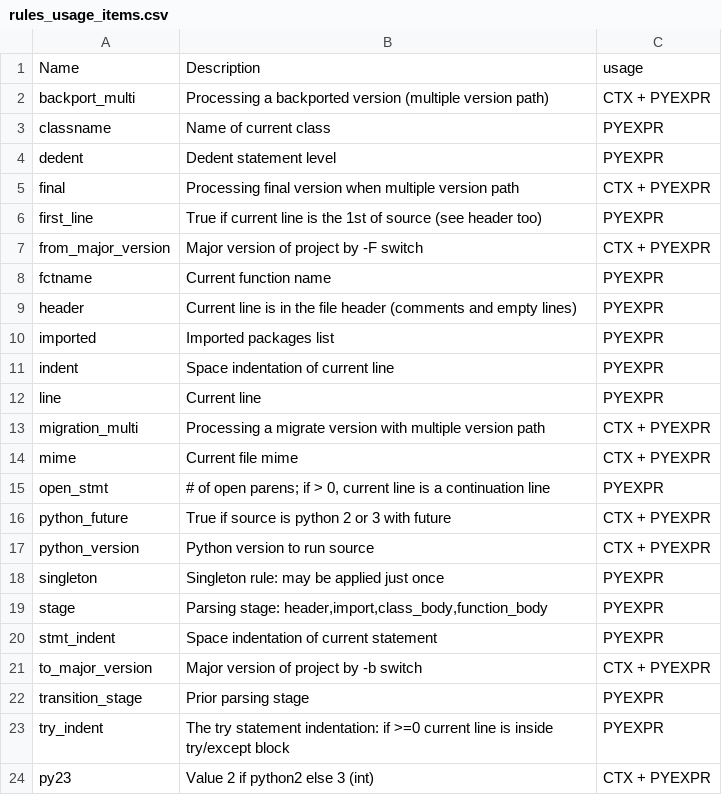
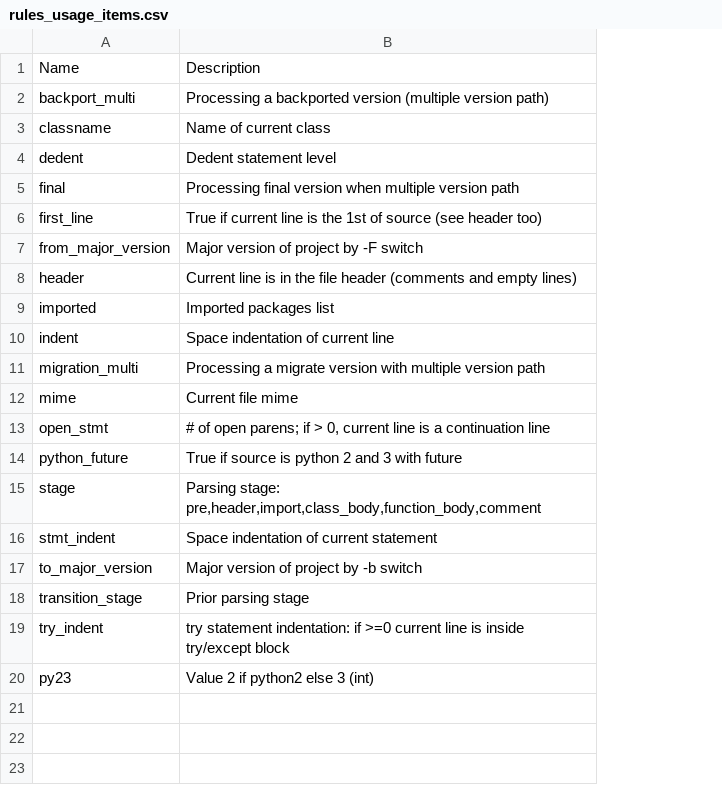
Before and after one commit to zeroincombenze/tools, a CSV file: arcangelo/egg-info/rules_usage_items.csv, drawn as a sheet; removed rows and columns are numbered as before the commit, all else as after; the diff names each change by its address in the sheet, - before the commit and + after, or states it on an @@ line.

```diff
--- a/arcangelo/egg-info/rules_usage_items.csv
+++ b/arcangelo/egg-info/rules_usage_items.csv
-column C, rows 1-7: usage | CTX + PYEXPR | PYEXPR | PYEXPR | CTX + PYEXPR | PYEXPR | CTX + PYEXPR; rows 9-11: all PYEXPR; rows 13-16: CTX + PYEXPR | CTX + PYEXPR | PYEXPR | CTX + PYEXPR; rows 19-24: PYEXPR | PYEXPR | CTX + PYEXPR | PYEXPR | PYEXPR | CTX + PYEXPR
-row 8: fctname | Current function name | PYEXPR
-row 12: line | Current line | PYEXPR
-B14: True if source is python 2 or 3 with future
+B14: True if source is python 2 and 3 with future
-row 17: python_version | Python version to run source | CTX + PYEXPR
-row 18: singleton | Singleton rule: may be applied just once | PYEXPR
-B15: Parsing stage: header,import,class_body,function_body
+B15: Parsing stage: pre,header,import,class_body,function_body,comment
-B19: The try statement…
+B19: try statement…
```
Also changed, not shown: 50 other files.
